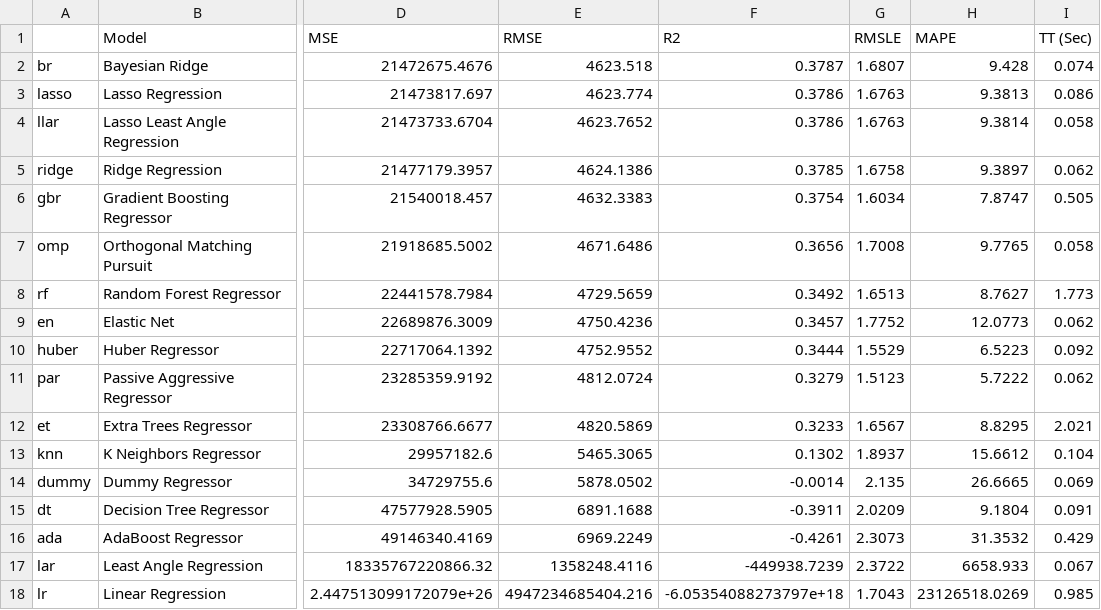
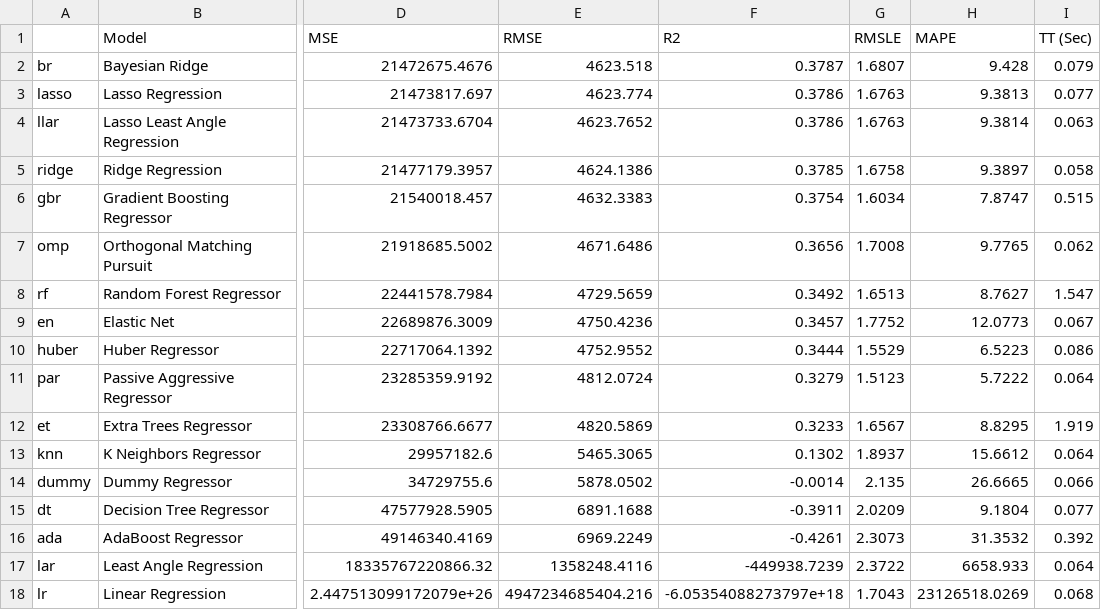
Before and after one commit to jdchen5/early_agile_estimator, a CSV file: logs/model_comparison_results.csv, drawn as a sheet; only a part is shown, gaps mark what is left out; the diff names each change by its address in the sheet, - before the commit and + after, or states it on an @@ line.

```diff
--- a/logs/model_comparison_results.csv
+++ b/logs/model_comparison_results.csv
-I2 (TT (Sec)): 0.074
+I2 (TT (Sec)): 0.079
-I3 (TT (Sec)): 0.086
+I3 (TT (Sec)): 0.077
-I4 (TT (Sec)): 0.058
+I4 (TT (Sec)): 0.063
-I5 (TT (Sec)): 0.062
+I5 (TT (Sec)): 0.058
-I6 (TT (Sec)): 0.505
+I6 (TT (Sec)): 0.515
-I7 (TT (Sec)): 0.058
+I7 (TT (Sec)): 0.062
-I8 (TT (Sec)): 1.773
+I8 (TT (Sec)): 1.547
-I9 (TT (Sec)): 0.062
+I9 (TT (Sec)): 0.067
-I10 (TT (Sec)): 0.092
+I10 (TT (Sec)): 0.086
-I11 (TT (Sec)): 0.062
+I11 (TT (Sec)): 0.064
-I12 (TT (Sec)): 2.021
+I12 (TT (Sec)): 1.919
-I13 (TT (Sec)): 0.104
+I13 (TT (Sec)): 0.064
-I14 (TT (Sec)): 0.069
+I14 (TT (Sec)): 0.066
-I15 (TT (Sec)): 0.091
+I15 (TT (Sec)): 0.077
-I16 (TT (Sec)): 0.429
+I16 (TT (Sec)): 0.392
-I17 (TT (Sec)): 0.067
+I17 (TT (Sec)): 0.064
-I18 (TT (Sec)): 0.985
+I18 (TT (Sec)): 0.068
```
Also changed, not shown: 9 other files.
